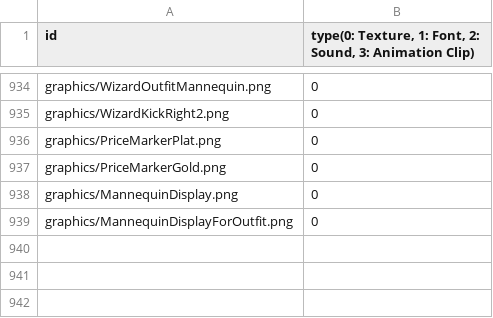
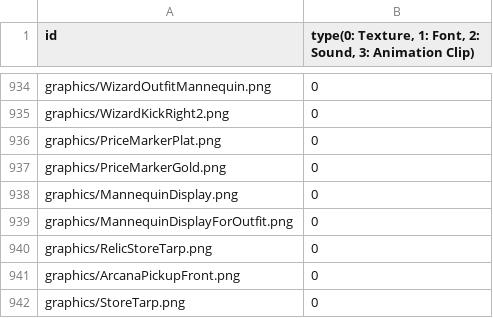
Before and after one commit to MinWooPark98/SFML_TeamProject, a CSV file: WizardOfLegend/WizardOfLegend-bin/Resources.csv, drawn as a sheet; only a part is shown, gaps mark what is left out; the diff names each change by its address in the sheet, - before the commit and + after, or states it on an @@ line.

```diff
--- a/WizardOfLegend/WizardOfLegend-bin/Resources.csv
+++ b/WizardOfLegend/WizardOfLegend-bin/Resources.csv
+row 940: graphics/RelicStoreTarp.png | 0
+row 941: graphics/ArcanaPickupFront.png | 0
+row 942: graphics/StoreTarp.png | 0
```
Also changed, not shown: WizardOfLegend/WizardOfLegend-bin/tables/HoodTable.csv, WizardOfLegend/WizardOfLegend-bin/tables/RelicTable.csv, 23 other files.
